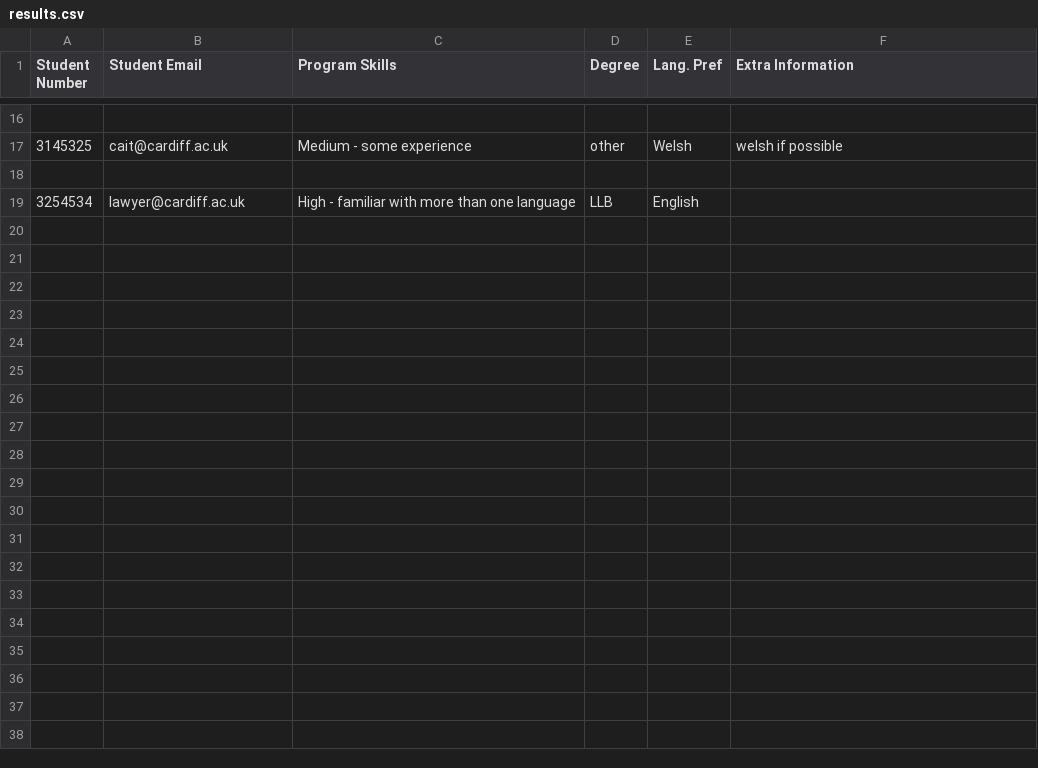
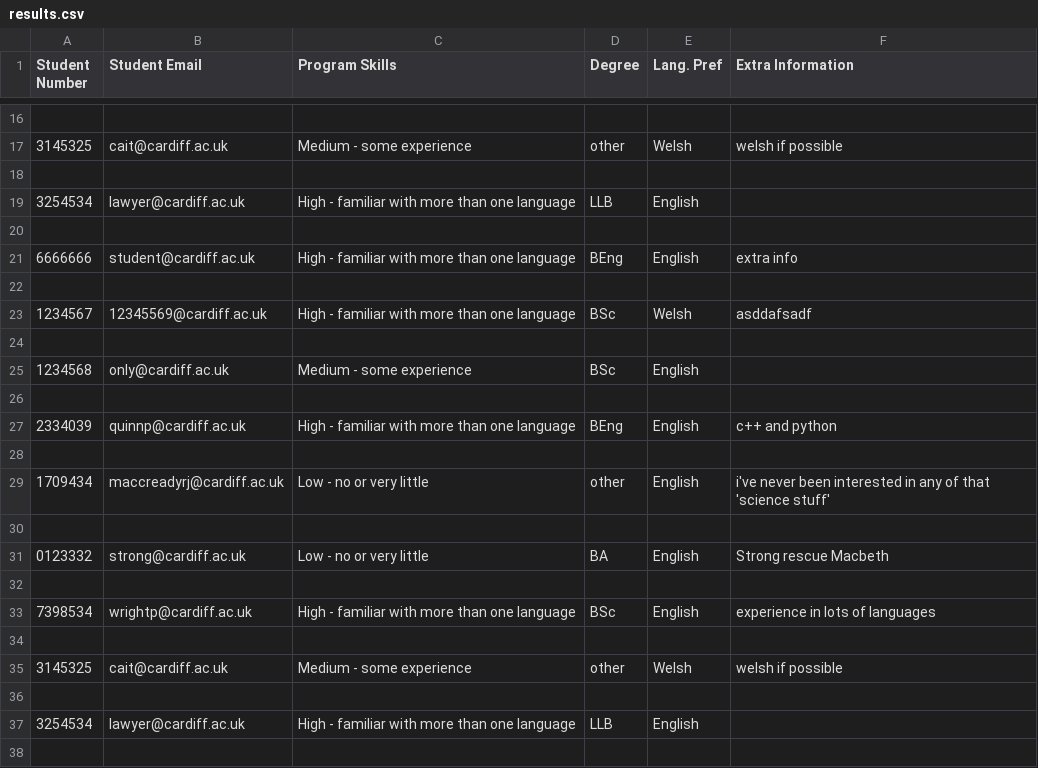
Before and after one commit to milligans/team_sorter, a CSV file: results.csv, drawn as a sheet; only a part is shown, gaps mark what is left out; the diff covers the shown part only; the diff names each change by its address in the sheet, - before the commit and + after, or states it on an @@ line.

```diff
--- a/results.csv
+++ b/results.csv
+row 20: (empty)
+row 21: 6666666 | student@cardiff.ac.uk | High - familiar with more than one language | BEng | English | extra info
+row 22: (empty)
+row 23: 1234567 | 12345569@cardiff.ac.uk | High - familiar with more than one language | BSc | Welsh | asddafsadf
+row 24: (empty)
+row 25: 1234568 | only@cardiff.ac.uk | Medium - some experience | BSc | English
+row 26: (empty)
+row 27: 2334039 | quinnp@cardiff.ac.uk | High - familiar with more than one language | BEng | English | c++ and python
+row 28: (empty)
+row 29: 1709434 | maccreadyrj@cardiff.ac.uk | Low - no or very little | other | English | i've never been interested in any of that 'science stuff'
+row 30: (empty)
+row 31: 0123332 | strong@cardiff.ac.uk | Low - no or very little | BA | English | Strong rescue Macbeth
+row 32: (empty)
+row 33: 7398534 | wrightp@cardiff.ac.uk | High - familiar with more than one language | BSc | English | experience in lots of languages
+row 34: (empty)
+row 35: 3145325 | cait@cardiff.ac.uk | Medium - some experience | other | Welsh | welsh if possible
+row 36: (empty)
+row 37: 3254534 | lawyer@cardiff.ac.uk | High - familiar with more than one language | LLB | English
+row 38: (empty)
```
Also changed, not shown: 21 added rows elsewhere in this file, 7 other files.
